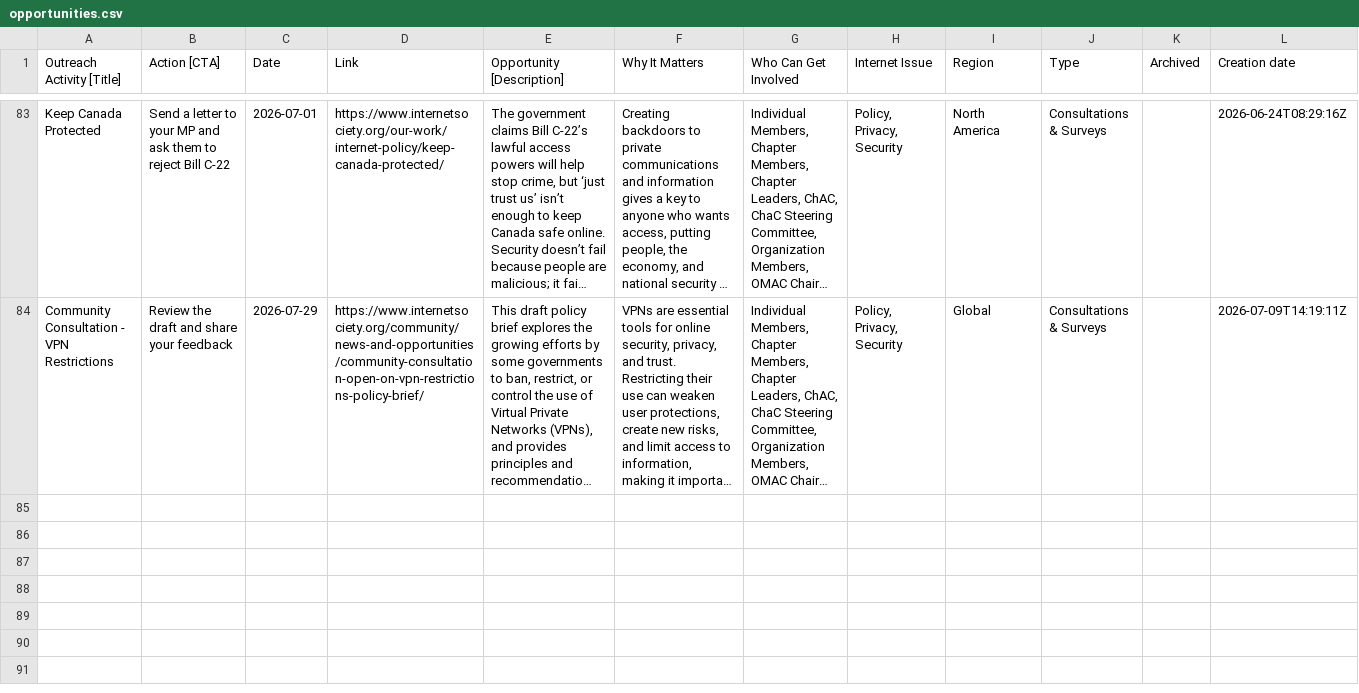
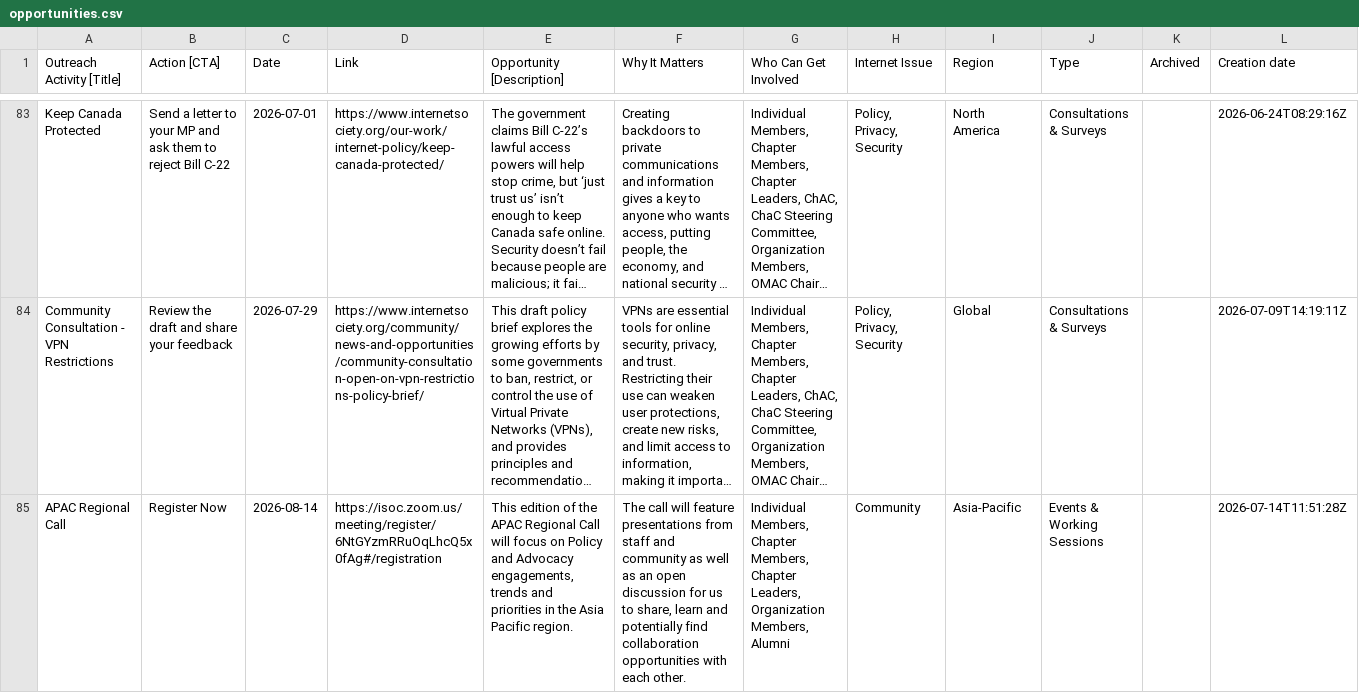
Before and after one commit to InternetSociety/community-opportunities, a CSV file: data/opportunities.csv, drawn as a sheet; only a part is shown, gaps mark what is left out; long unchanged cells end in …; the diff names each change by its address in the sheet, - before the commit and + after, or states it on an @@ line.

```diff
--- a/data/opportunities.csv
+++ b/data/opportunities.csv
+row 85: APAC Regional Call | Register Now | 2026-08-14 | https://isoc.zoom.us/meeting/register/6NtGYzmRRuOqLhcQ5x0fAg#/registration | This edition of the APAC Regional Call will focus on Policy and Advocacy engagements, trends and priorities in the Asia Pacific region. | The call will feature presentations from staff and community as well as an open discussion for us to share, learn and potentially find collaboration opportunities with each other. | Individual Members, Chapter Members, Chapter Leaders, Organization Members, Alumni | Community | Asia-Pacific | Events & Working Sessions |  | 2026-07-14T11:51:28Z
```
Also changed, not shown: 1 other file.
